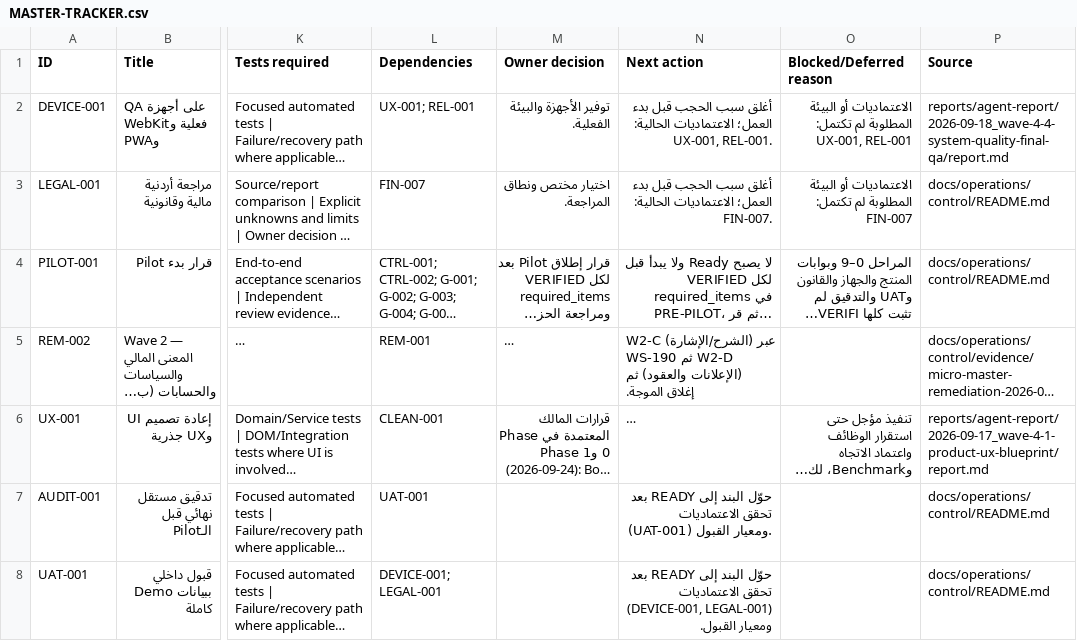
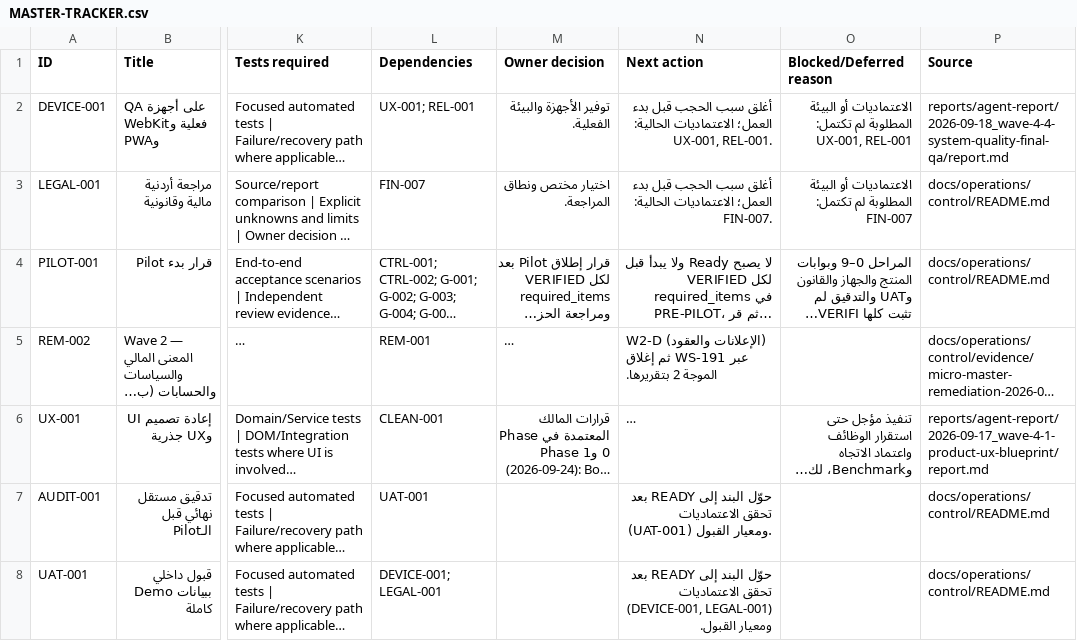
Before and after one commit to Qays7753/Micro, a CSV file: docs/operations/control/generated/MASTER-TRACKER.csv, drawn as a sheet; only a part is shown, gaps mark what is left out; long unchanged cells end in …; the diff names each change by its address in the sheet, - before the commit and + after, or states it on an @@ line.

Commit message:
feat(finance): canonical declarations + contract rewrite (REM-002 W2-D: F-008/F-019/F-061/F-014/F-018/F-015)
- nonCashLossMinor: loss_non_cash split out of recordedOperatingExpense
  as its own equation term (numerically neutral — proven by hand-oracle
  test); excluded from legacy-unclassified buckets with its own declared
  reason; insights composition reuses the reader's fields (no second
  derivation); decomposition term in the report layer.
- projectDeliveryCostMinor: project-paid delivery cost of final orders
  declared as field + reason via the exported light domain accessor —
  NOT subtracted (D-03 pending: double-deduction risk with manual
  expense registration).
- Contract 05 §3.2.1 rewritten to the 9-term canonical equation +
  exclusion/unknown rules + delivery declaration + 5-concept waste
  vocabulary table + direct-sale entity clause (F-014).
- Contract 14 §3.1: the shared-unallocated encoding sentence (F-061).
- Bundle: 649,941/650,000 raw PASS (paid inside the slice: light domain
  accessor instead of full breakdown pull, reader-field reuse, deferred
  comparison line); Statement cap 228→229 documented.
- Tests: equation-neutrality + declaration oracles (500/3800), root
  510/510, app 1969/1969.
- Tracker: WS-190 VERIFIED on main a03abae; WS-191 claim.

```diff
--- a/docs/operations/control/generated/MASTER-TRACKER.csv
+++ b/docs/operations/control/generated/MASTER-TRACKER.csv
-N5 (Next action): W2-C (الشرح/الإشارة) عبر WS-190 ثم W2-D (الإعلانات والعقود) ثم إغلاق الموجة.
+N5 (Next action): W2-D (الإعلانات والعقود) عبر WS-191 ثم إغلاق الموجة 2 بتقريرها.
```
Also changed, not shown: 16 other files.
